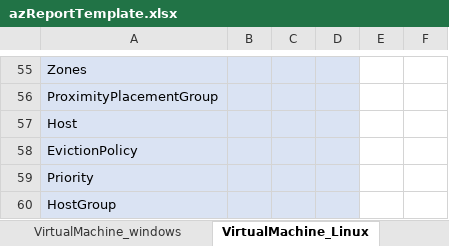
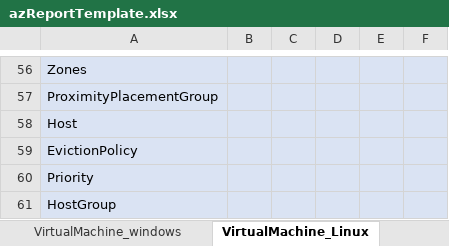
Before and after one commit to kongou-ae/Export-AzResources, an Excel workbook: azReportTemplate.xlsx, sheet VirtualMachine_Linux, drawn as a sheet; only a part is shown, gaps mark what is left out; values as stored, in another font and other column widths than the file's, no borders; addresses are those after the commit; the diff covers the shown part only; the diff names each change by its address in the sheet, - before the commit and + after, or states it on an @@ line.

```diff
--- a/azReportTemplate.xlsx (sheet VirtualMachine_Linux)
+++ b/azReportTemplate.xlsx (sheet VirtualMachine_Linux)
-E56:F61 fill: none
+E56:F61 fill: #DAE3F3
```
Also changed, not shown: 6 added rows, 5 removed rows, 1 edited cell and cell formats elsewhere in this sheet, 1 other file.
